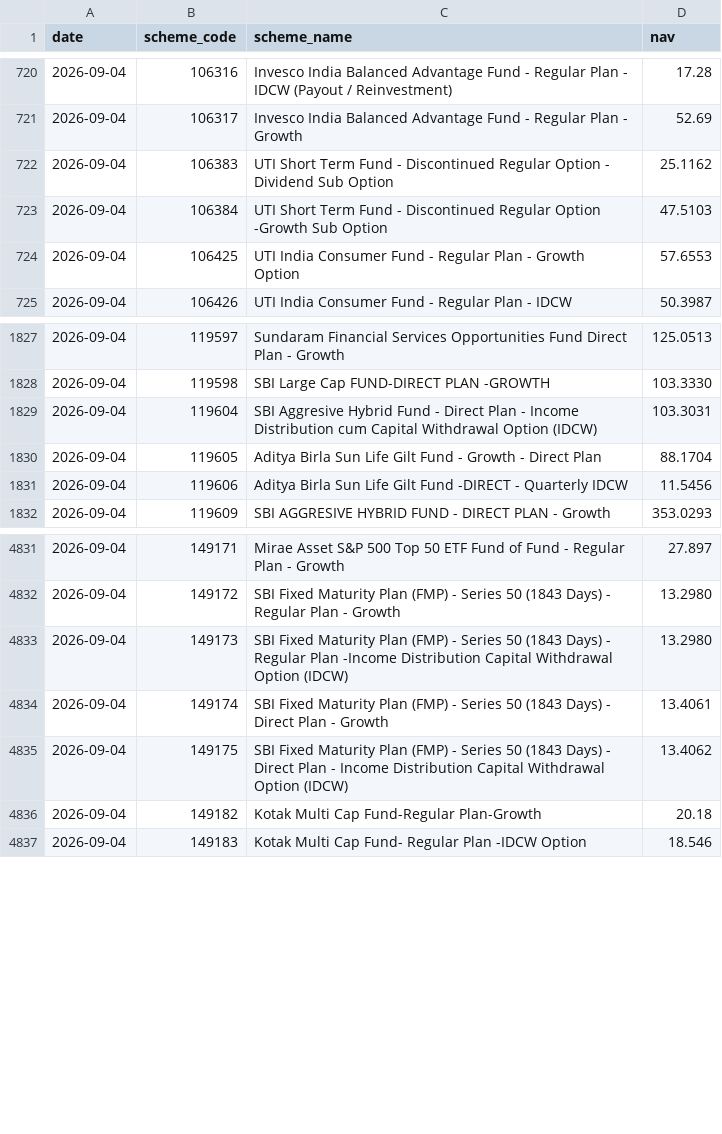
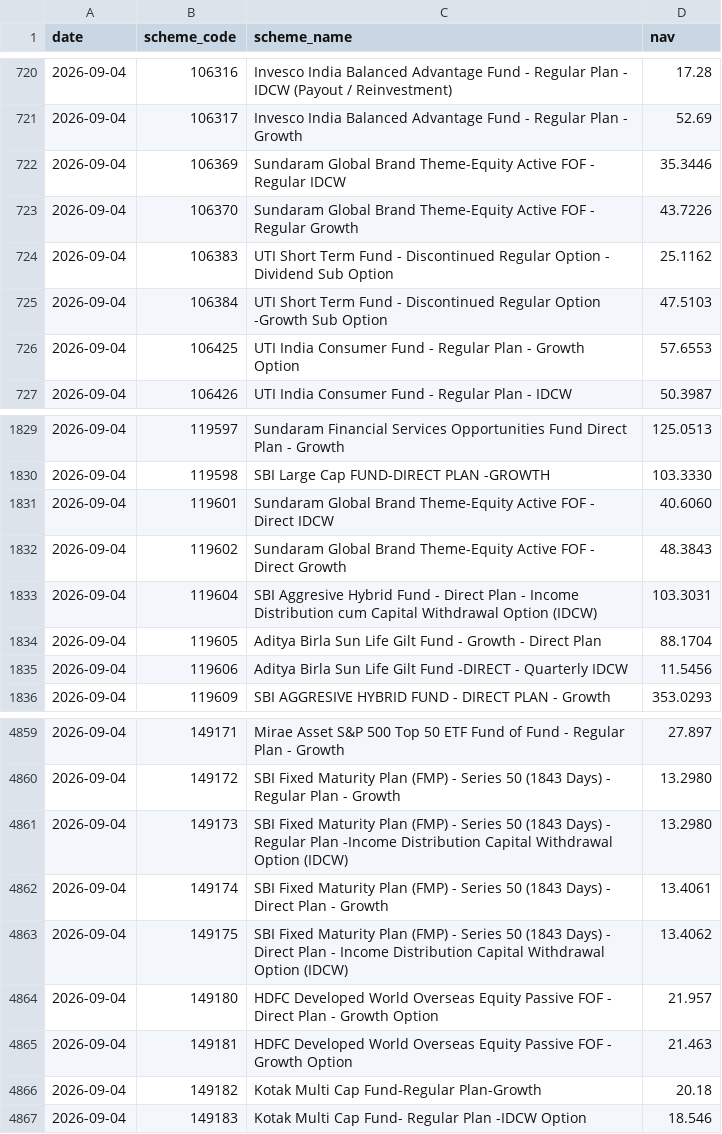
Before and after one commit to shahroz-a/mutual-fund-historical-data, a CSV file: data/Year/2026/09/04.csv, drawn as a sheet; only a part is shown, gaps mark what is left out; the diff covers the shown part only.

```diff
--- a/data/Year/2026/09/04.csv
+++ b/data/Year/2026/09/04.csv
@@ -721,2 +721,4 @@ date,scheme_code,scheme_name,nav
 2026-09-04,106317,Invesco India Balanced Advantage Fund - Regular Plan - Growth,52.69
+2026-09-04,106369,Sundaram Global Brand Theme-Equity Active FOF - Regular IDCW,35.3446
+2026-09-04,106370,Sundaram Global Brand Theme-Equity Active FOF - Regular Growth,43.7226
 2026-09-04,106383,UTI Short Term Fund - Discontinued Regular Option - Dividend Sub Option,25.1162
@@ -1828,2 +1830,4 @@ date,scheme_code,scheme_name,nav
 2026-09-04,119598,SBI Large Cap FUND-DIRECT PLAN -GROWTH,103.3330
+2026-09-04,119601,Sundaram Global Brand Theme-Equity Active FOF - Direct IDCW,40.6060
+2026-09-04,119602,Sundaram Global Brand Theme-Equity Active FOF - Direct Growth,48.3843
 2026-09-04,119604,SBI Aggresive Hybrid Fund - Direct Plan - Income Distribution cum Capital Withdrawal Option (IDCW),103.3031
@@ -4835,2 +4863,4 @@ date,scheme_code,scheme_name,nav
 2026-09-04,149175,SBI Fixed Maturity Plan (FMP) - Series 50 (1843 Days) - Direct Plan - Income Distribution Capital Withdrawal Option (IDCW),13.4062
+2026-09-04,149180,HDFC Developed World Overseas Equity Passive FOF - Direct Plan - Growth Option,21.957
+2026-09-04,149181,HDFC Developed World Overseas Equity Passive FOF - Growth Option,21.463
 2026-09-04,149182,Kotak Multi Cap Fund-Regular Plan-Growth,20.18
```
Also changed, not shown: 36 added rows elsewhere in this file, 7 other files.
